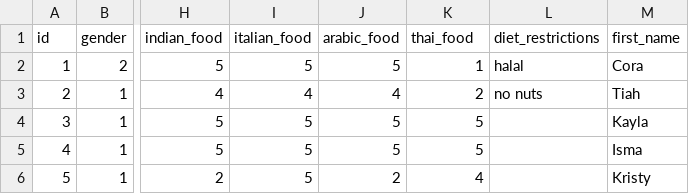
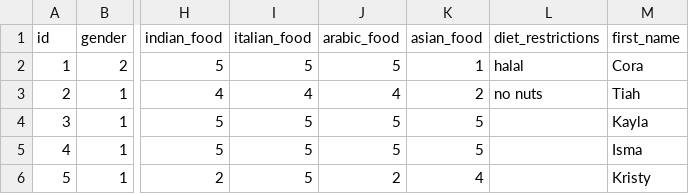
Before and after one commit to mindthegapdv/reco-engine, a CSV file: static/participants.csv, drawn as a sheet; only a part is shown, gaps mark what is left out; the diff names each change by its address in the sheet, - before the commit and + after, or states it on an @@ line.

Commit message:
added load_data

```diff
--- a/static/participants.csv
+++ b/static/participants.csv
-K1: thai_food
+K1: asian_food
```
